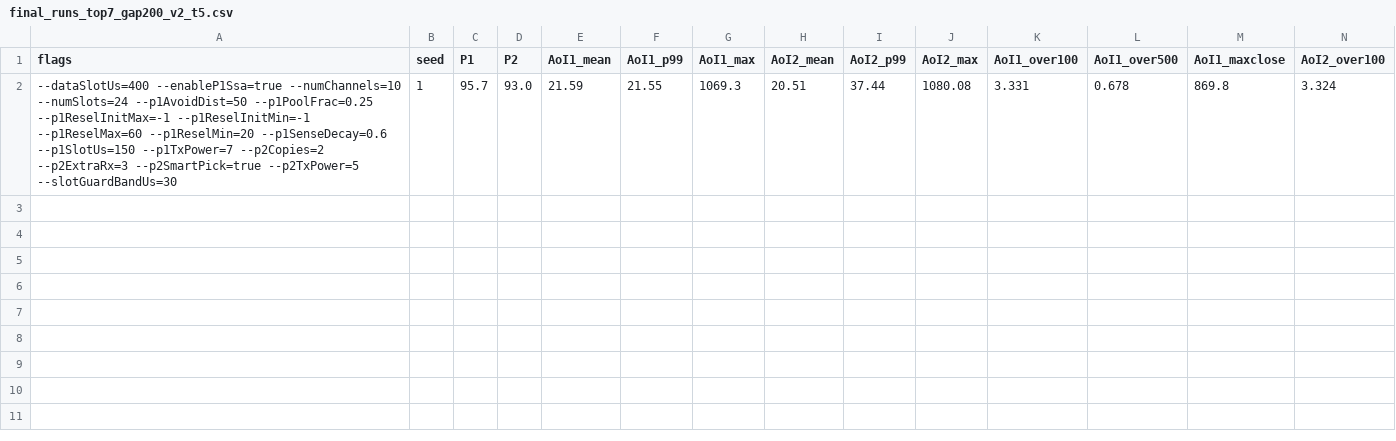
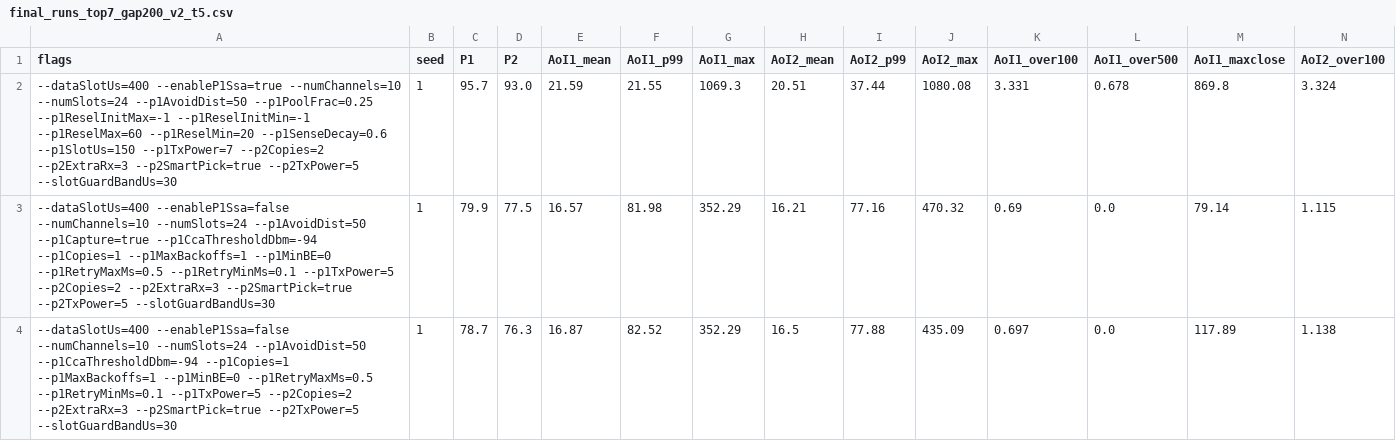
Before and after one commit to johnnyhuan/ns3-swarm-project, a CSV file: results/final_runs_top7_gap200_v2_t5.csv, drawn as a sheet; only a part is shown; rows hold the shown columns only; the diff names each change by its address in the sheet, - before the commit and + after, or states it on an @@ line.

```diff
--- a/results/final_runs_top7_gap200_v2_t5.csv
+++ b/results/final_runs_top7_gap200_v2_t5.csv
+row 3: --dataSlotUs=400 --enableP1Ssa=false --numChannels=10 --numSlots=24 --p1AvoidDist=50 --p1Capture=true --p1CcaThresholdDbm=-94 --p1Copies=1 --p1MaxBackoffs=1 --p1MinBE=0 --p1RetryMaxMs=0.5 --p1RetryMinMs=0.1 --p1TxPower=5 --p2Copies=2 --p2ExtraRx=3 --p2SmartPick=true --p2TxPower=5 --slotGuardBandUs=30 | 1 | 79.9 | 77.5 | 16.57 | 81.98 | 352.29 | 16.21 | 77.16 | 470.32 | 0.69 | 0.0 | 79.14 | 1.115
+row 4: --dataSlotUs=400 --enableP1Ssa=false --numChannels=10 --numSlots=24 --p1AvoidDist=50 --p1CcaThresholdDbm=-94 --p1Copies=1 --p1MaxBackoffs=1 --p1MinBE=0 --p1RetryMaxMs=0.5 --p1RetryMinMs=0.1 --p1TxPower=5 --p2Copies=2 --p2ExtraRx=3 --p2SmartPick=true --p2TxPower=5 --slotGuardBandUs=30 | 1 | 78.7 | 76.3 | 16.87 | 82.52 | 352.29 | 16.5 | 77.88 | 435.09 | 0.697 | 0.0 | 117.89 | 1.138
```
Also changed, not shown: results/final_runs_top7_gap200_v2_n400_t5.csv, results/final_runs_top7_gap200_v2_n50_t5.csv, 7 other files.
